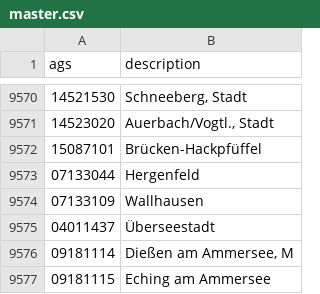
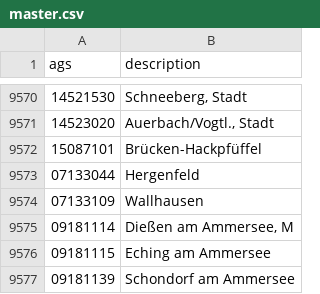
Before and after one commit to curiousleo/localzero-data-public, a CSV file: ags/master.csv, drawn as a sheet; only a part is shown, gaps mark what is left out; the shorter side is filled out with more unchanged rows; the diff names each change by its address in the sheet, - before the commit and + after, or states it on an @@ line.

Commit message:
deleted sneaky Bremen Ags

```diff
--- a/ags/master.csv
+++ b/ags/master.csv
-row 9575: 04011437 | Überseestadt
```
